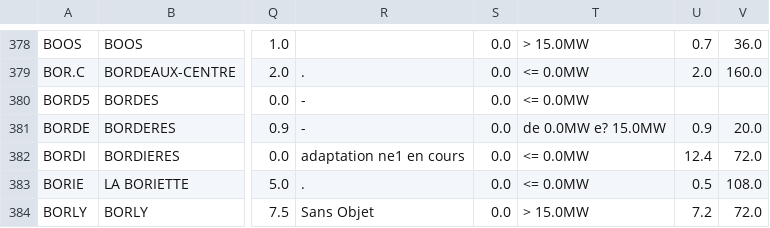
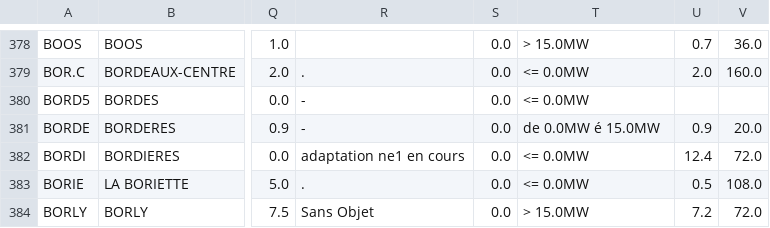
Before and after one commit to MattEclipse/congestion, a CSV file: data/corrected_2410_CapacitesDAccueil.csv, drawn as a sheet; only a part is shown, gaps mark what is left out; the diff covers the shown part only; the diff names each change by its address in the sheet, - before the commit and + after, or states it on an @@ line.

```diff
--- a/data/corrected_2410_CapacitesDAccueil.csv
+++ b/data/corrected_2410_CapacitesDAccueil.csv
-T381: de 0.0MW e? 15.0MW
+T381: de 0.0MW é 15.0MW
```
Also changed, not shown: 101 edited cells elsewhere in this file, 3 other files.
